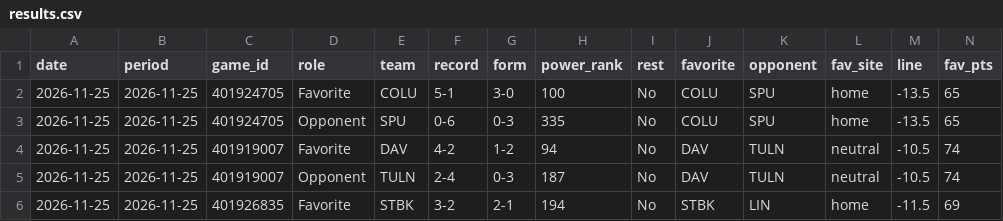
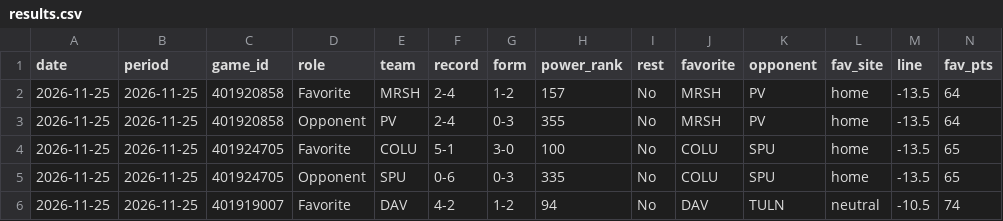
Before and after one commit to investment-analytics3/nba-pregame, a CSV file: docs/cbb/results.csv, drawn as a sheet; only a part is shown; the shorter side is filled out with more unchanged rows; rows hold the shown columns only; the diff names each change by its address in the sheet, - before the commit and + after, or states it on an @@ line.

```diff
--- a/docs/cbb/results.csv
+++ b/docs/cbb/results.csv
+row 2: 2026-11-25 | 2026-11-25 | 401920858 | Favorite | MRSH | 2-4 | 1-2 | 157 | No | MRSH | PV | home | -13.5 | 64
+row 3: 2026-11-25 | 2026-11-25 | 401920858 | Opponent | PV | 2-4 | 0-3 | 355 | No | MRSH | PV | home | -13.5 | 64
```
Also changed, not shown: 9 other files.
